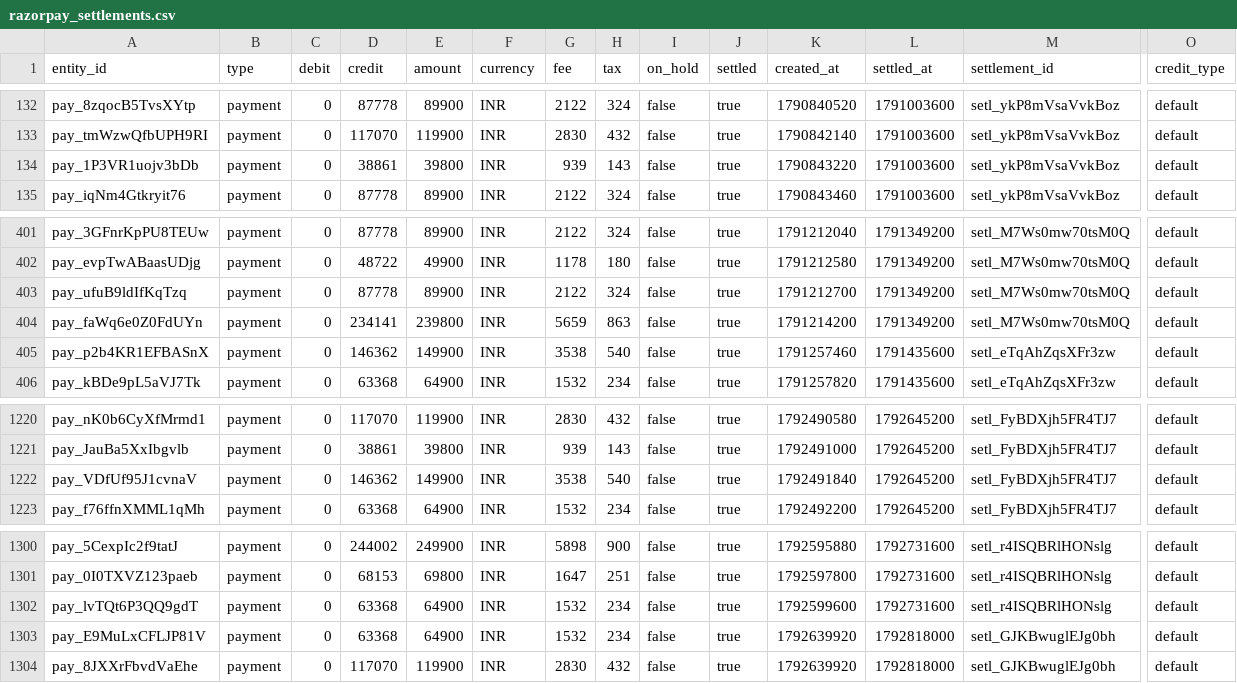
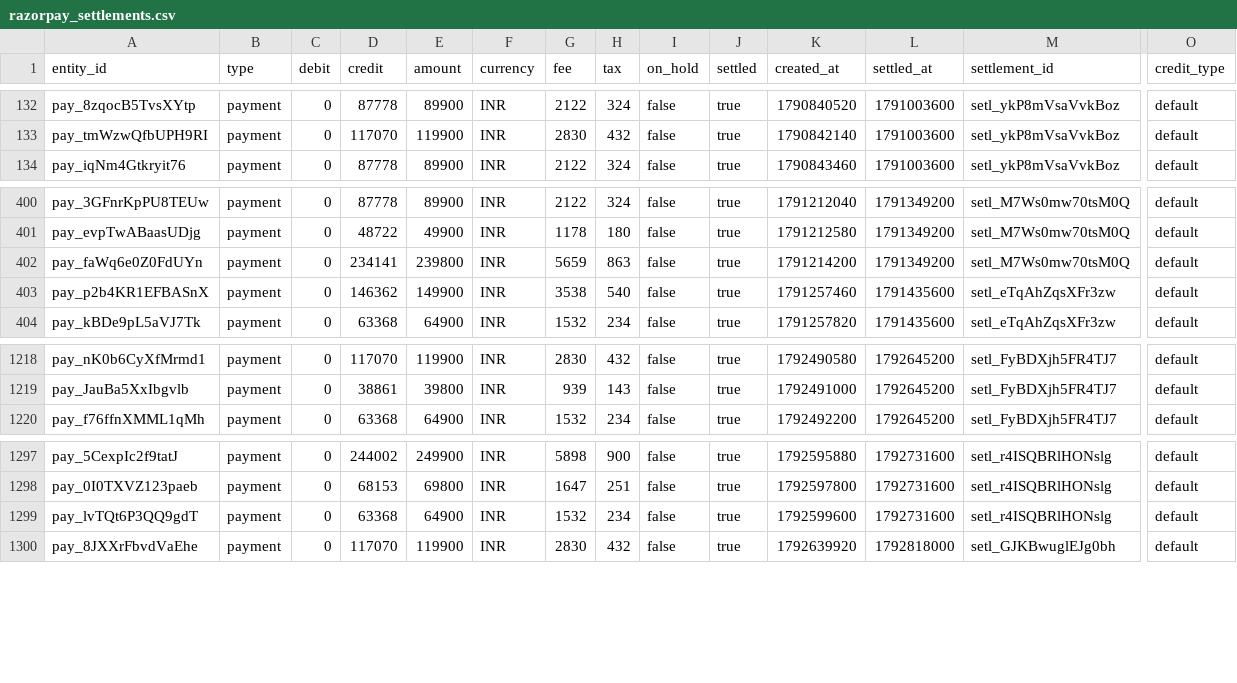
Before and after one commit to mohanprasad16/settle, a CSV file: data/sample/razorpay_settlements.csv, drawn as a sheet; only a part is shown, gaps mark what is left out; rows hold the shown columns only; the diff names each change by its address in the sheet, - before the commit and + after, or states it on an @@ line.

```diff
--- a/data/sample/razorpay_settlements.csv
+++ b/data/sample/razorpay_settlements.csv
-row 134: pay_1P3VR1uojv3bDb | payment | 0 | 38861 | 39800 | INR | 939 | 143 | false | true | 1790843220 | 1791003600 | setl_ykP8mVsaVvkBoz | default
-row 403: pay_ufuB9ldIfKqTzq | payment | 0 | 87778 | 89900 | INR | 2122 | 324 | false | true | 1791212700 | 1791349200 | setl_M7Ws0mw70tsM0Q | default
-row 1222: pay_VDfUf95J1cvnaV | payment | 0 | 146362 | 149900 | INR | 3538 | 540 | false | true | 1792491840 | 1792645200 | setl_FyBDXjh5FR4TJ7 | default
-row 1303: pay_E9MuLxCFLJP81V | payment | 0 | 63368 | 64900 | INR | 1532 | 234 | false | true | 1792639920 | 1792818000 | setl_GJKBwuglEJg0bh | default
```
Also changed, not shown: data/sample/bank_statement.csv, data/sample/orders.csv, 9 other files.
